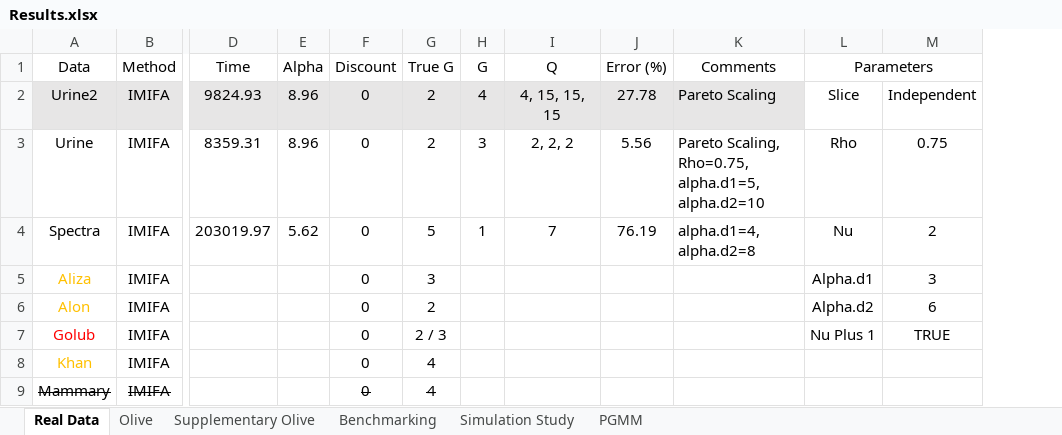
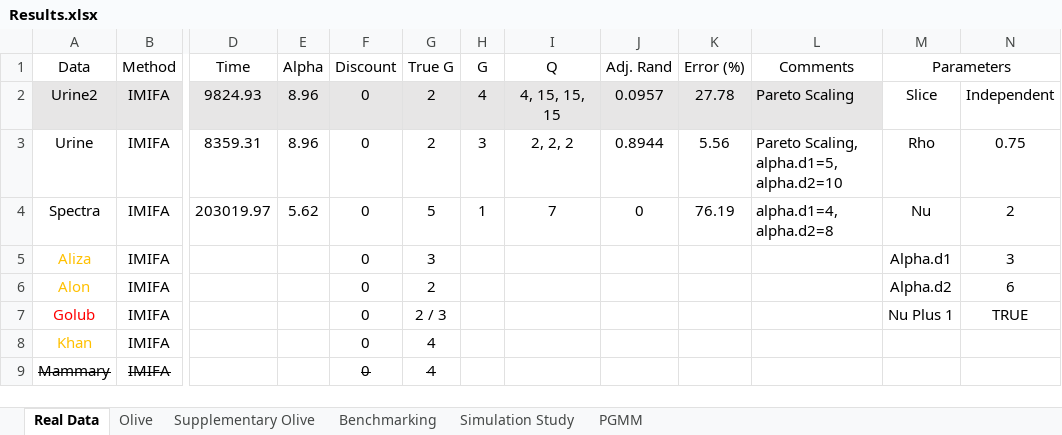
Before and after one commit to Keefe-Murphy/IMIFA, an Excel workbook: Results.xlsx, sheet Real Data, drawn as a sheet; only a part is shown, gaps mark what is left out; values as stored, in another font and other column widths than the file's, no borders; addresses are those after the commit; the diff names each change by its address in the sheet, - before the commit and + after, or states it on an @@ line.

Commit message:
Finished running olive with (10/50/100) additional rows/columns of gaussian noise to check for robustness. Added results to spreadsheet, slides & Notes.pdf

```diff
--- a/Results.xlsx (sheet Real Data)
+++ b/Results.xlsx (sheet Real Data)
+column J (Adj. Rand), rows 2-4: 0.0957 | 0.8944 | 0
-L3 (Comments): Pareto Scaling, Rho=0.75, alpha.d1=5, alpha.d2=10
+L3 (Comments): Pareto Scaling, alpha.d1=5, alpha.d2=10
```
Also changed, not shown: sheet Olive, 4 other files.
